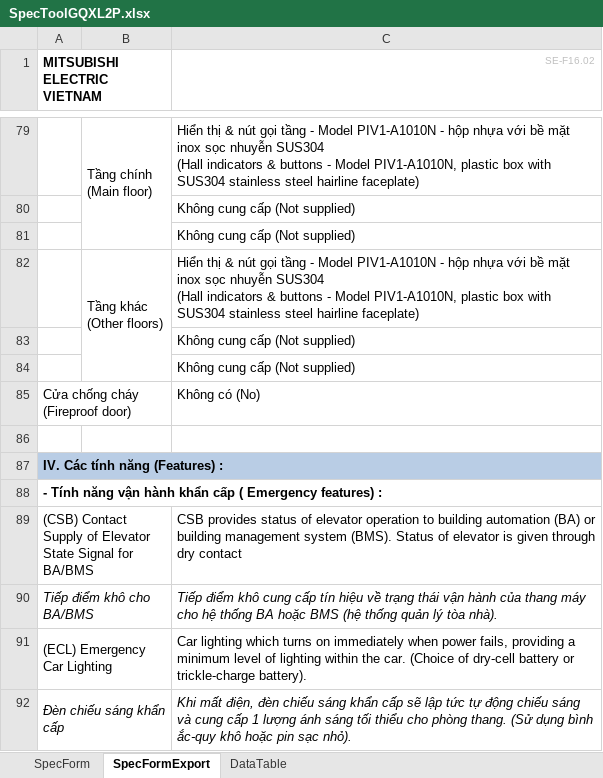
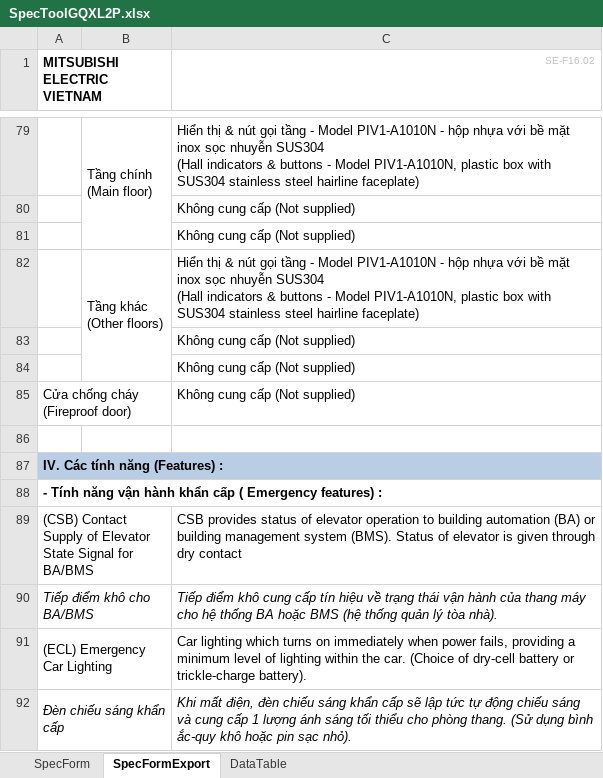
Before and after one commit to thangpham2992-svg/SPECTOOL_2026, an Excel workbook: database/SpecToolGQXL2P.xlsx, sheet SpecFormExport, drawn as a sheet; only a part is shown, gaps mark what is left out; values as stored, in another font and other column widths than the file's, no borders; charts and pictures not drawn; the diff names each change by its address in the sheet, - before the commit and + after, or states it on an @@ line.

```diff
--- a/database/SpecToolGQXL2P.xlsx (sheet SpecFormExport)
+++ b/database/SpecToolGQXL2P.xlsx (sheet SpecFormExport)
-C85 (SE-F16.02): Không có (No)
+C85 (SE-F16.02): Không cung cấp (Not supplied)
```
Also changed, not shown: sheet DataTable, formulas that keep their value, charts or pictures, database/SpecToolGXLM2P.xlsx, 9 other files.
